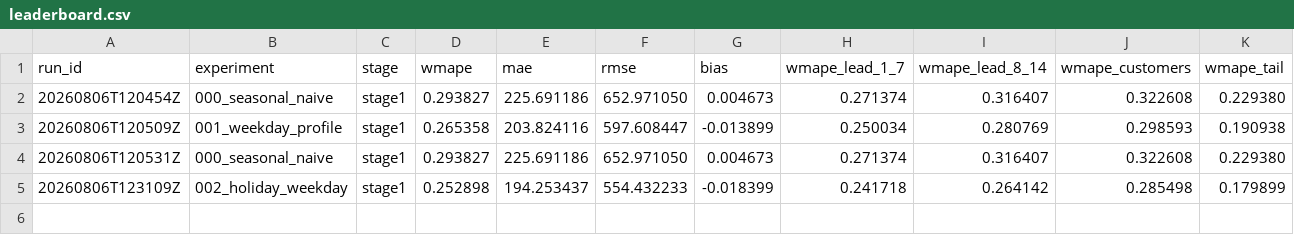
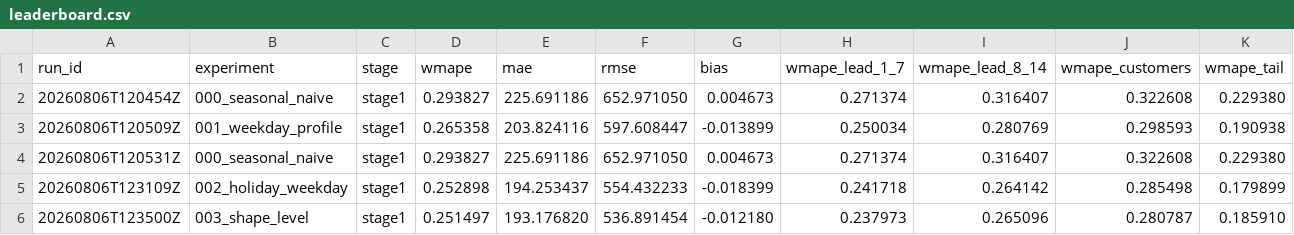
Before and after one commit to fifth-law/experiment-forecast, a CSV file: results/leaderboard.csv, drawn as a sheet; only a part is shown; rows hold the shown columns only; the diff names each change by its address in the sheet, - before the commit and + after, or states it on an @@ line.

```diff
--- a/results/leaderboard.csv
+++ b/results/leaderboard.csv
+row 6: 20260806T123500Z | 003_shape_level | stage1 | 0.251497 | 193.176820 | 536.891454 | -0.012180 | 0.237973 | 0.265096 | 0.280787 | 0.185910
```
Also changed, not shown: 4 other files.
